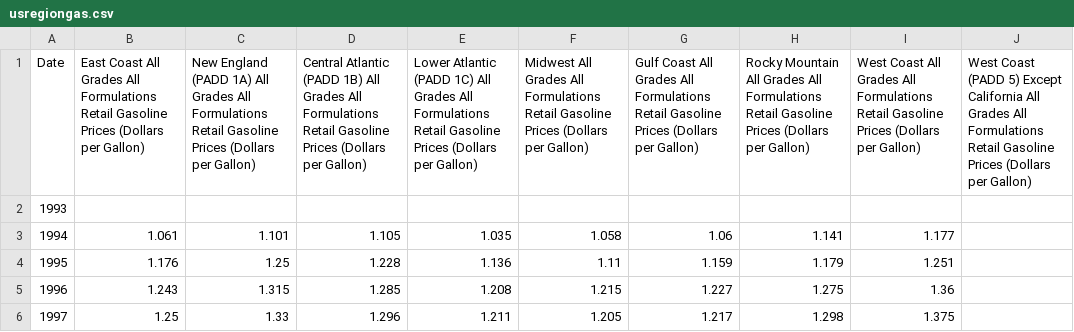
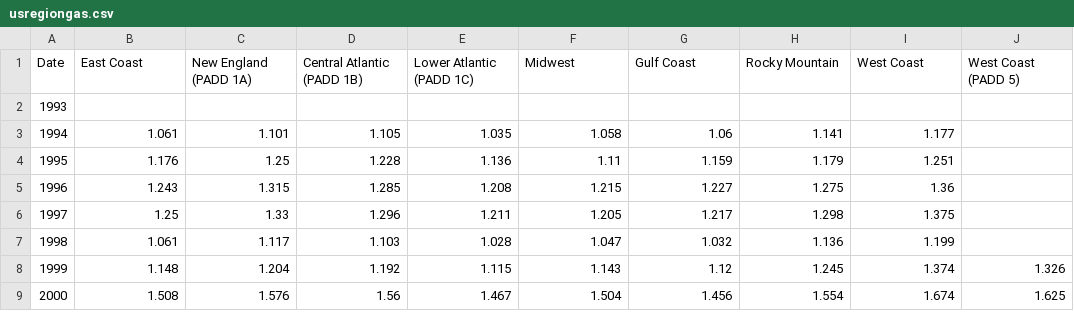
Before and after one commit to FrankZhengi/final-deliverable, a CSV file: data/usregiongas.csv, drawn as a sheet; only a part is shown; the shorter side is filled out with more unchanged rows; the diff names each change by its address in the sheet, - before the commit and + after, or states it on an @@ line.

```diff
--- a/data/usregiongas.csv
+++ b/data/usregiongas.csv
-B1: East Coast All Grades All Formulations Retail Gasoline Prices (Dollars per Gallon)
+B1: East Coast
-C1: …(PADD 1A) All Grades All Formulations Retail Gasoline Prices (Dollars per Gallon)
+C1: …(PADD 1A)
-D1: …(PADD 1B) All Grades All Formulations Retail Gasoline Prices (Dollars per Gallon)
+D1: …(PADD 1B)
-E1: …(PADD 1C) All Grades All Formulations Retail Gasoline Prices (Dollars per Gallon)
+E1: …(PADD 1C)
-F1: Midwest All Grades All Formulations Retail Gasoline Prices (Dollars per Gallon)
+F1: Midwest
-G1: Gulf Coast All Grades All Formulations Retail Gasoline Prices (Dollars per Gallon)
+G1: Gulf Coast
-H1: Rocky Mountain All Grades All Formulations Retail Gasoline Prices (Dollars per Gallon)
+H1: Rocky Mountain
-I1: West Coast All Grades All Formulations Retail Gasoline Prices (Dollars per Gallon)
+I1: West Coast
-J1: …(PADD 5) Except California All Grades All Formulations Retail Gasoline Prices (Dollars per Gallon)
+J1: …(PADD 5)
```
Also changed, not shown: 2 other files.
